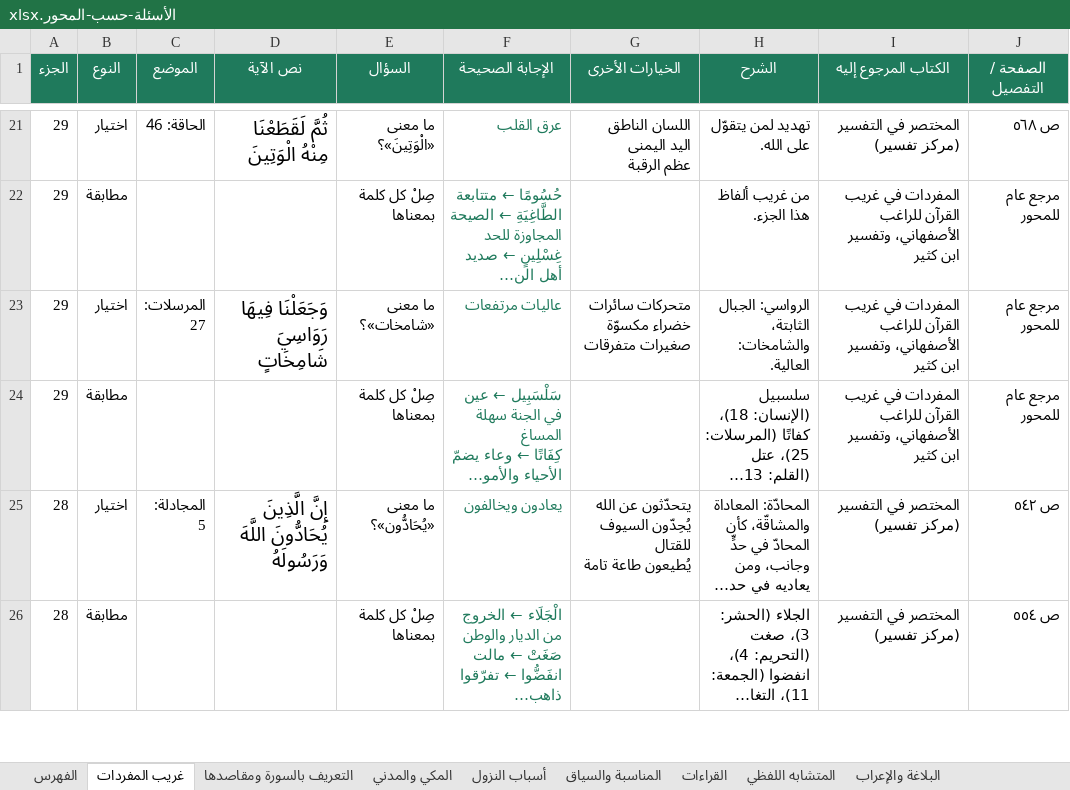
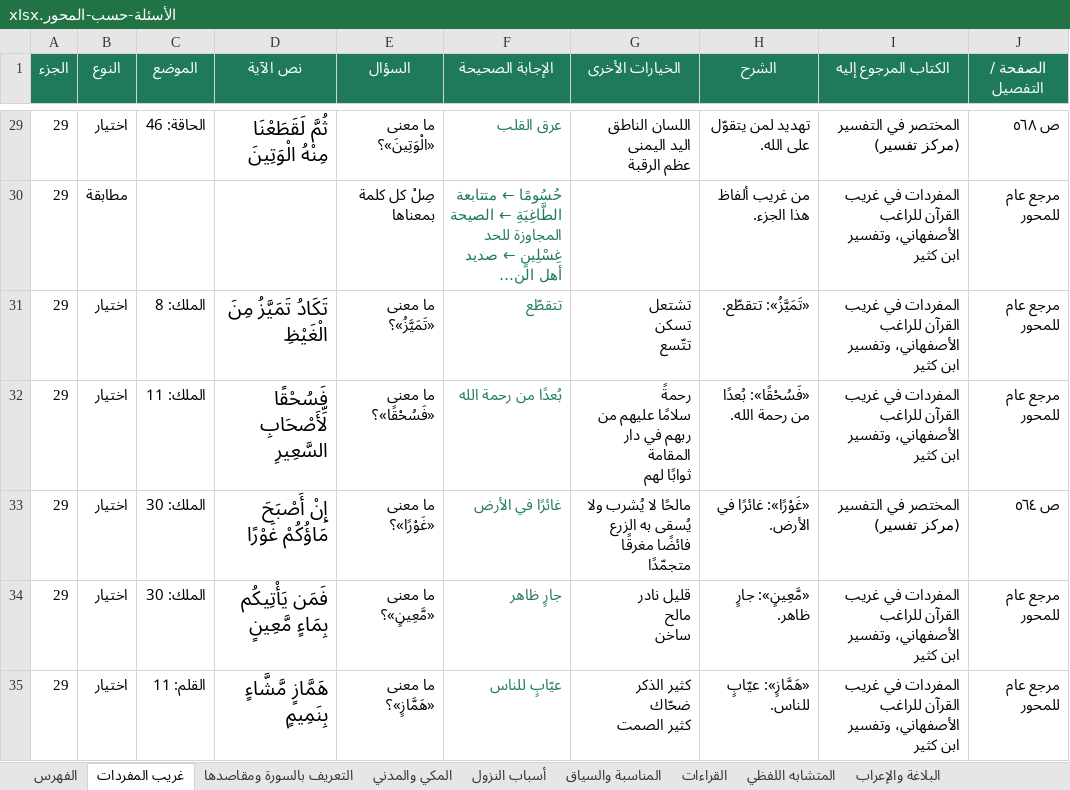
Before and after one commit to hishamzahrani/Hisham, an Excel workbook: review/الأسئلة-حسب-المحور.xlsx, sheet غريب المفردات, drawn as a sheet; only a part is shown, gaps mark what is left out; the shorter side is filled out with more unchanged rows; long unchanged cells end in …; values as stored, in another font and other column widths than the file's, no borders; ↵ is a line break in a cell; the diff covers the shown part only; the diff names each change by its address in the sheet, - before the commit and + after, or states it on an @@ line.

```diff
--- a/review/الأسئلة-حسب-المحور.xlsx (sheet غريب المفردات)
+++ b/review/الأسئلة-حسب-المحور.xlsx (sheet غريب المفردات)
+row 31: 29 | اختيار | الملك: 8 | تَكَادُ تَمَيَّزُ مِنَ الْغَيْظِ | ما معنى «تَمَيَّزُ»؟ | تتقطّع | تشتعل ↵ تسكن ↵ تتّسع | «تَمَيَّزُ»: تتقطّع. | المفردات في غريب القرآن للراغب الأصفهاني، وتفسير ابن كثير | مرجع عام للمحور
+row 32: 29 | اختيار | الملك: 11 | فَسُحْقًا لِّأَصْحَابِ السَّعِيرِ | ما معنى «فَسُحْقًا»؟ | بُعدًا من رحمة الله | رحمةً ↵ سلامًا عليهم من ربهم في دار المقامة ↵ ثوابًا لهم | «فَسُحْقًا»: بُعدًا من رحمة الله. | المفردات في غريب القرآن للراغب الأصفهاني، وتفسير ابن كثير | مرجع عام للمحور
+row 33: 29 | اختيار | الملك: 30 | إِنْ أَصْبَحَ مَاؤُكُمْ غَوْرًا | ما معنى «غَوْرًا»؟ | غائرًا في الأرض | مالحًا لا يُشرب ولا يُسقى به الزرع ↵ فائضًا مغرقًا ↵ متجمّدًا | «غَوْرًا»: غائرًا في الأرض. | المختصر في التفسير (مركز تفسير) | ص ٥٦٤
+row 34: 29 | اختيار | الملك: 30 | فَمَن يَأْتِيكُم بِمَاءٍ مَّعِينٍ | ما معنى «مَّعِينٍ»؟ | جارٍ ظاهر | قليل نادر ↵ مالح ↵ ساخن | «مَّعِينٍ»: جارٍ ظاهر. | المفردات في غريب القرآن للراغب الأصفهاني، وتفسير ابن كثير | مرجع عام للمحور
+row 35: 29 | اختيار | القلم: 11 | هَمَّازٍ مَّشَّاءٍ بِنَمِيمٍ | ما معنى «هَمَّازٍ»؟ | عيّابٍ للناس | كثير الذكر ↵ ضحّاك ↵ كثير الصمت | «هَمَّازٍ»: عيّابٍ للناس. | المفردات في غريب القرآن للراغب الأصفهاني، وتفسير ابن كثير | مرجع عام للمحور
```
Also changed, not shown: 209 added rows elsewhere in this sheet, sheet الفهرس, review/مراجعة-الأسئلة.xlsx, 7 other files.
